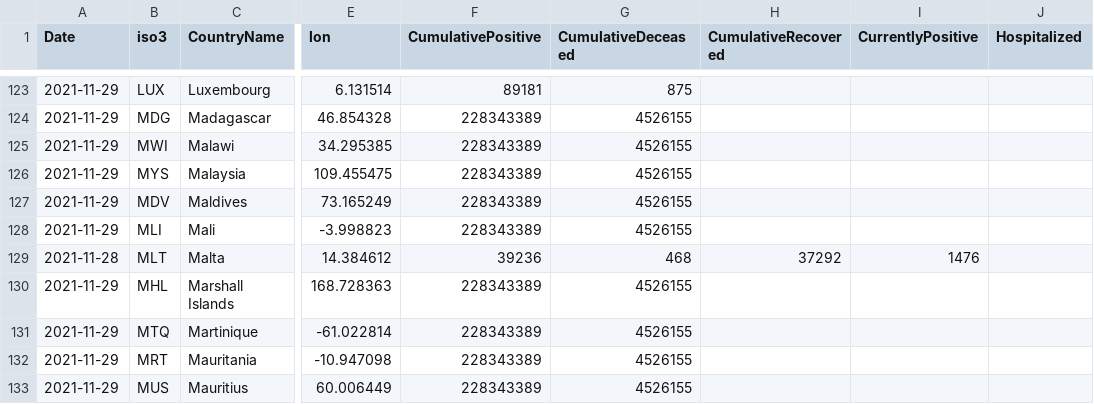
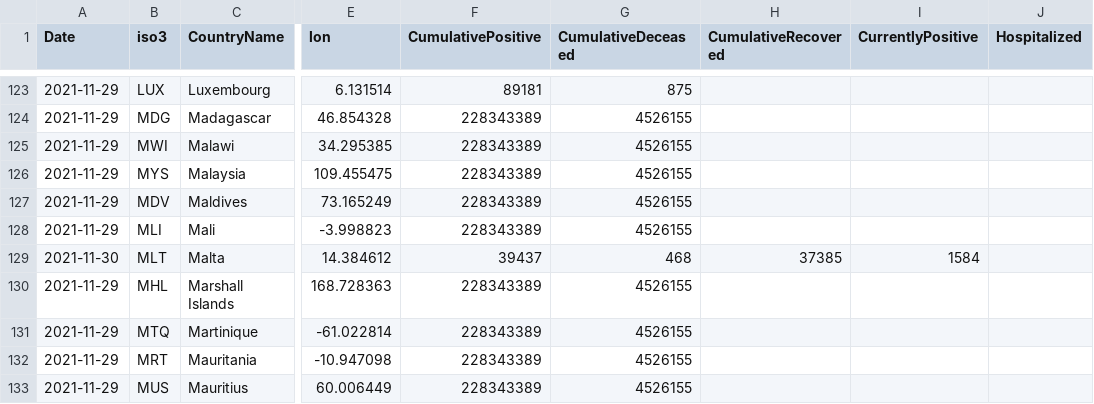
Before and after one commit to epistemological/world_covid_eu, a CSV file: data-by-country/jrc-covid-19-countries-20211130.csv, drawn as a sheet; only a part is shown, gaps mark what is left out; the diff names each change by its address in the sheet, - before the commit and + after, or states it on an @@ line.

```diff
--- a/data-by-country/jrc-covid-19-countries-20211130.csv
+++ b/data-by-country/jrc-covid-19-countries-20211130.csv
-A129 (Date): 2021-11-28
+A129 (Date): 2021-11-30
-F129 (CumulativePositive): 39236
+F129 (CumulativePositive): 39437
-H129 (CumulativeRecovered): 37292
+H129 (CumulativeRecovered): 37385
-I129 (CurrentlyPositive): 1476
+I129 (CurrentlyPositive): 1584
```
Also changed, not shown: data-by-country/jrc-covid-19-countries-latest.csv, data-of-world/jrc-covid-19-world-latest.csv, 3 other files.
